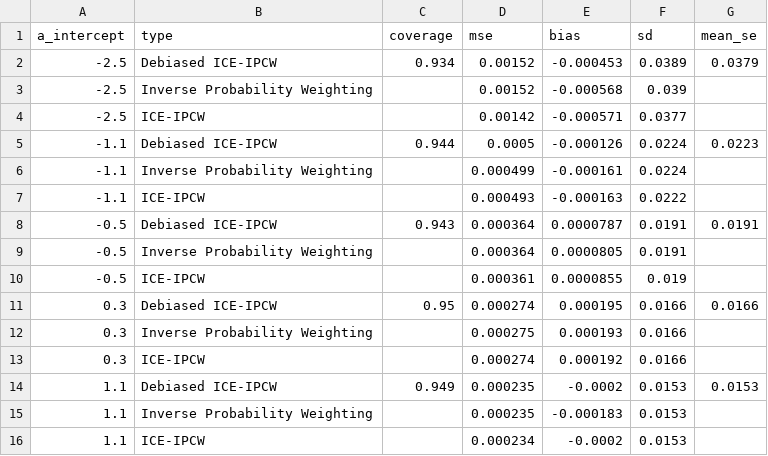
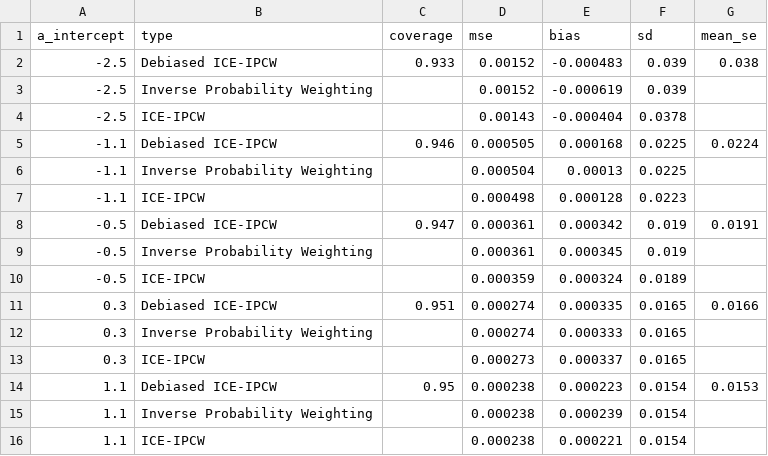
Before and after one commit to jsohlendorff/continuous_time_LTMLE, a CSV file: simulation_study/tables/results_table_dropout.csv, drawn as a sheet.

```diff
--- a/simulation_study/tables/results_table_dropout.csv
+++ b/simulation_study/tables/results_table_dropout.csv
@@ -1,16 +1,16 @@
 "a_intercept","type","coverage","mse","bias","sd","mean_se"
--2.5,"Debiased ICE-IPCW",0.934,0.00152,-0.000453,0.0389,0.0379
--2.5,"Inverse Probability Weighting",,0.00152,-0.000568,0.039,
--2.5,"ICE-IPCW",,0.00142,-0.000571,0.0377,
--1.1,"Debiased ICE-IPCW",0.944,0.0005,-0.000126,0.0224,0.0223
--1.1,"Inverse Probability Weighting",,0.000499,-0.000161,0.0224,
--1.1,"ICE-IPCW",,0.000493,-0.000163,0.0222,
--0.5,"Debiased ICE-IPCW",0.943,0.000364,0.0000787,0.0191,0.0191
--0.5,"Inverse Probability Weighting",,0.000364,0.0000805,0.0191,
--0.5,"ICE-IPCW",,0.000361,0.0000855,0.019,
-0.3,"Debiased ICE-IPCW",0.95,0.000274,0.000195,0.0166,0.0166
-0.3,"Inverse Probability Weighting",,0.000275,0.000193,0.0166,
-0.3,"ICE-IPCW",,0.000274,0.000192,0.0166,
-1.1,"Debiased ICE-IPCW",0.949,0.000235,-0.0002,0.0153,0.0153
-1.1,"Inverse Probability Weighting",,0.000235,-0.000183,0.0153,
-1.1,"ICE-IPCW",,0.000234,-0.0002,0.0153,
+-2.5,"Debiased ICE-IPCW",0.933,0.00152,-0.000483,0.039,0.038
+-2.5,"Inverse Probability Weighting",,0.00152,-0.000619,0.039,
+-2.5,"ICE-IPCW",,0.00143,-0.000404,0.0378,
+-1.1,"Debiased ICE-IPCW",0.946,0.000505,0.000168,0.0225,0.0224
+-1.1,"Inverse Probability Weighting",,0.000504,0.00013,0.0225,
+-1.1,"ICE-IPCW",,0.000498,0.000128,0.0223,
+-0.5,"Debiased ICE-IPCW",0.947,0.000361,0.000342,0.019,0.0191
+-0.5,"Inverse Probability Weighting",,0.000361,0.000345,0.019,
+-0.5,"ICE-IPCW",,0.000359,0.000324,0.0189,
+0.3,"Debiased ICE-IPCW",0.951,0.000274,0.000335,0.0165,0.0166
+0.3,"Inverse Probability Weighting",,0.000274,0.000333,0.0165,
+0.3,"ICE-IPCW",,0.000273,0.000337,0.0165,
+1.1,"Debiased ICE-IPCW",0.95,0.000238,0.000223,0.0154,0.0153
+1.1,"Inverse Probability Weighting",,0.000238,0.000239,0.0154,
+1.1,"ICE-IPCW",,0.000238,0.000221,0.0154,
```
Also changed, not shown: simulation_study/tables/results_table_censored.csv, simulation_study/tables/results_table_strong_time_confounding.csv, 44 other files.
